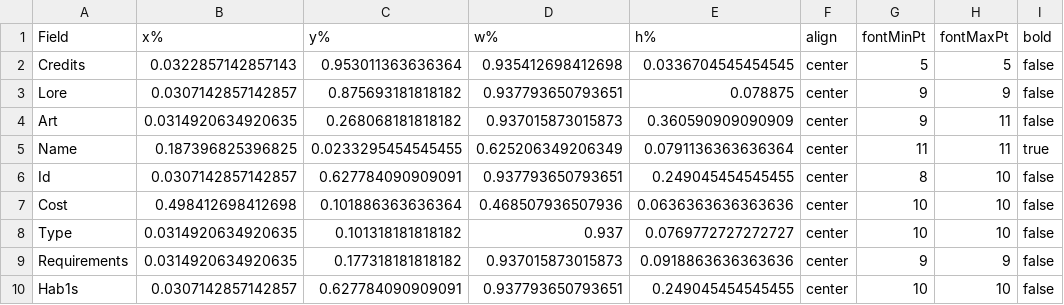
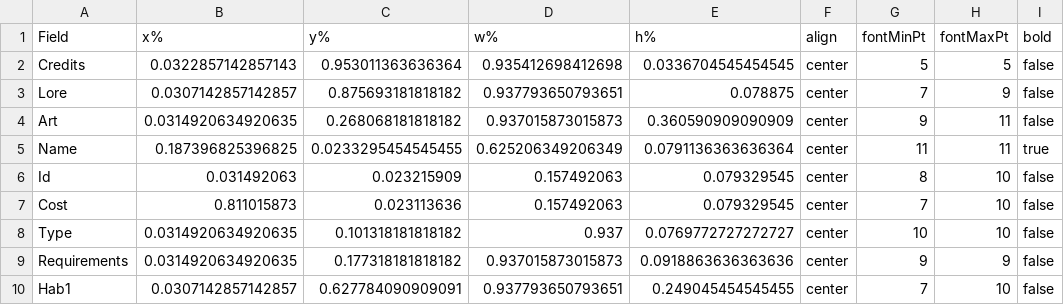
Before and after one commit to mscalvi/TheFactory, a CSV file: GeradorCartas - Guildas/Assets/Templates/fields_PersonalityModel1.csv, drawn as a sheet; only a part is shown; the diff names each change by its address in the sheet, - before the commit and + after, or states it on an @@ line.

```diff
--- a/GeradorCartas - Guildas/Assets/Templates/fields_PersonalityModel1.csv
+++ b/GeradorCartas - Guildas/Assets/Templates/fields_PersonalityModel1.csv
-G3 (fontMinPt): 9
+G3 (fontMinPt): 7
-B6 (x%): 0.0307142857142857
+B6 (x%): 0.031492063
-C6 (y%): 0.627784090909091
+C6 (y%): 0.023215909
-D6 (w%): 0.937793650793651
+D6 (w%): 0.157492063
-E6 (h%): 0.249045454545455
+E6 (h%): 0.079329545
-B7 (x%): 0.498412698412698
+B7 (x%): 0.811015873
-C7 (y%): 0.101886363636364
+C7 (y%): 0.023113636
-D7 (w%): 0.468507936507936
+D7 (w%): 0.157492063
-E7 (h%): 0.0636363636363636
+E7 (h%): 0.079329545
-G7 (fontMinPt): 10
+G7 (fontMinPt): 7
-A10 (Field): Hab1s
+A10 (Field): Hab1
-G10 (fontMinPt): 10
+G10 (fontMinPt): 7
```
Also changed, not shown: GeradorCartas - Guildas/Assets/Templates/fields_ActionModel1.csv, GeradorCartas - Guildas/Assets/Templates/fields_MapModel1.csv, 33 other files.
